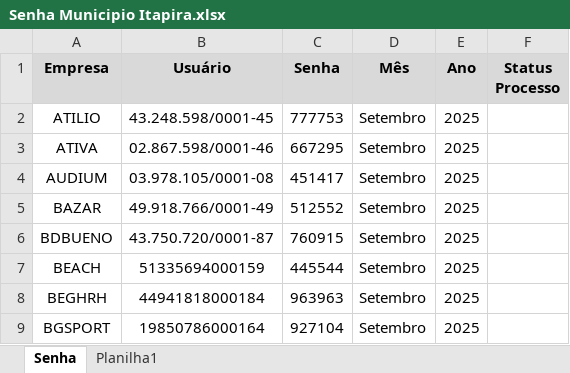
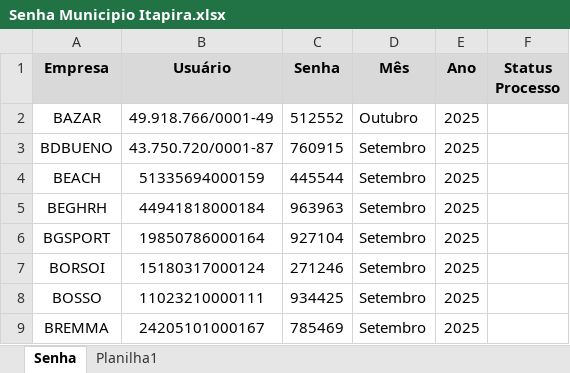
Before and after one commit to Brunobosso98/Resolve-Captcha, an Excel workbook: Senha Municipio Itapira.xlsx, sheet Senha, drawn as a sheet; only a part is shown; the shorter side is filled out with more unchanged rows; values as stored, in another font and other column widths than the file's, no borders; charts and pictures and conditional formats not drawn; removed rows and columns are numbered as before the commit, all else as after; the diff names each change by its address in the sheet, - before the commit and + after, or states it on an @@ line.

```diff
--- a/Senha Municipio Itapira.xlsx (sheet Senha)
+++ b/Senha Municipio Itapira.xlsx (sheet Senha)
-row 2: ATILIO | 43.248.598/0001-45 | 777753 | Setembro | 2025
-row 3: ATIVA | 02.867.598/0001-46 | 667295 | Setembro | 2025
-row 4: AUDIUM | 03.978.105/0001-08 | 451417 | Setembro | 2025
-D2 (Mês): Setembro
+D2 (Mês): Outubro
```
Also changed, not shown: 9 other files.
